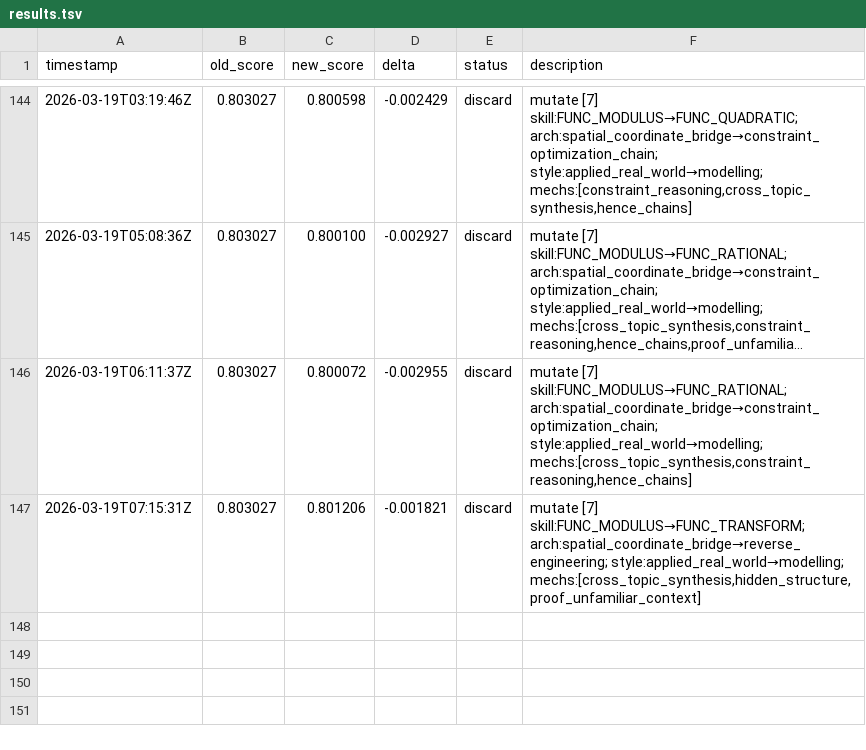
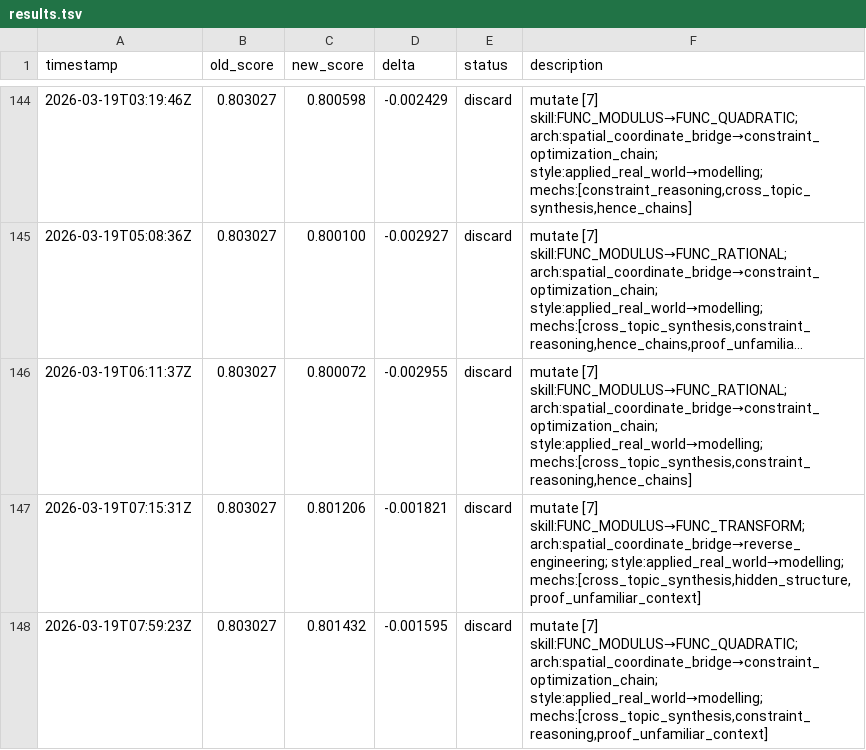
Before and after one commit to jhk7784/autoquestions, a TSV file: results.tsv, drawn as a sheet; only a part is shown, gaps mark what is left out; long unchanged cells end in …; the diff names each change by its address in the sheet, - before the commit and + after, or states it on an @@ line.

Commit message:
cycle: run-23285259906

```diff
--- a/results.tsv
+++ b/results.tsv
+row 148: 2026-03-19T07:59:23Z | 0.803027 | 0.801432 | -0.001595 | discard | mutate [7] skill:FUNC_MODULUS→FUNC_QUADRATIC; arch:spatial_coordinate_bridge→constraint_optimization_chain; style:applied_real_world→modelling; mechs:[cross_topic_synthesis,constraint_reasoning,proof_unfamiliar_context]
```
